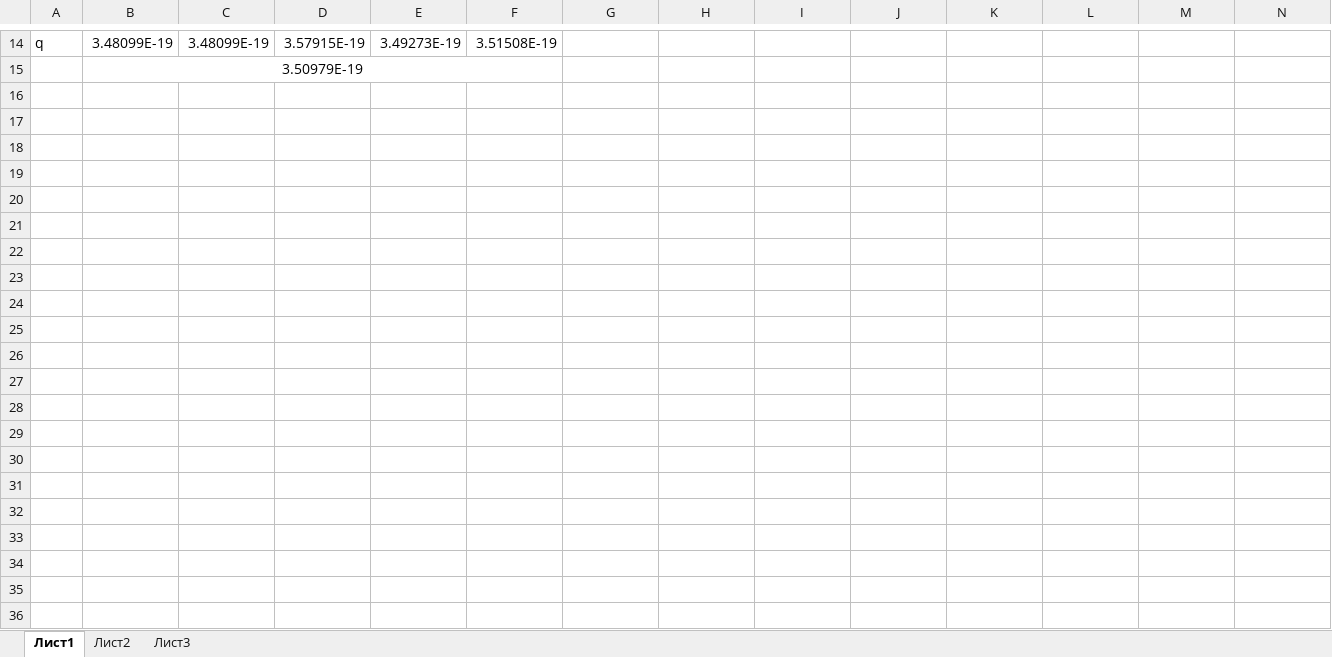
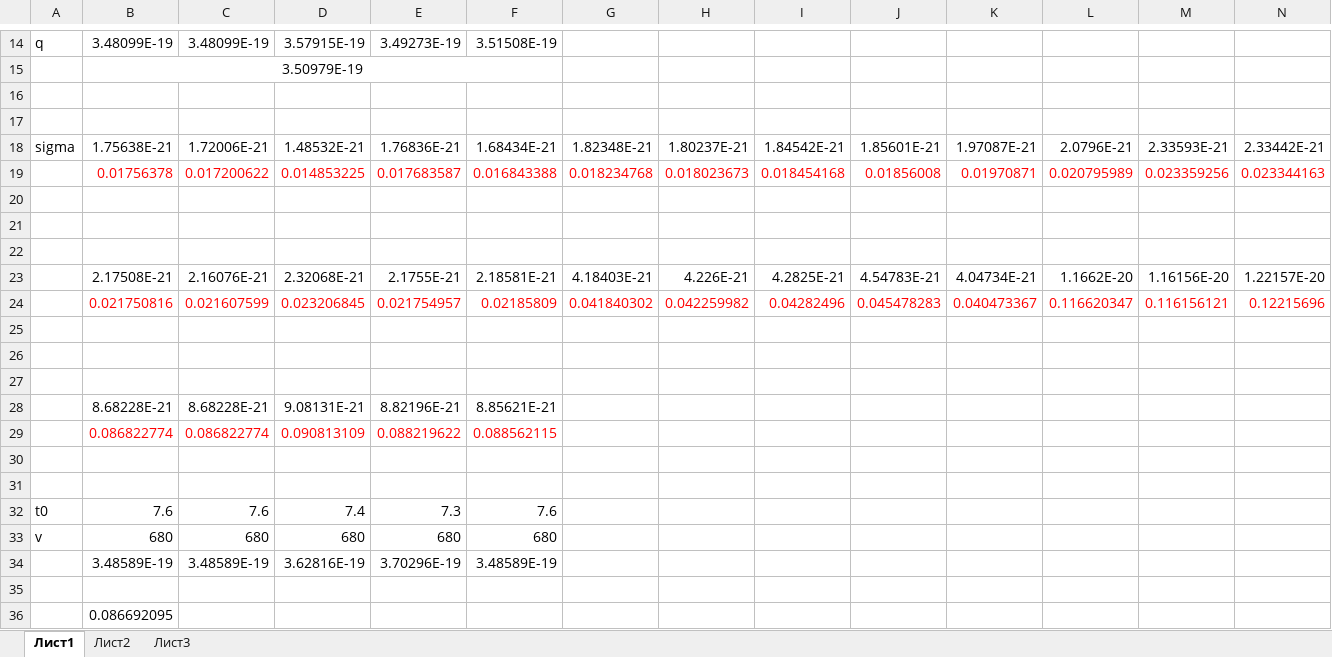
Before and after one commit to glebka35/GenPhys_3sem, an Excel workbook: 3.3.3/3.3.3.xlsx, sheet Лист1, drawn as a sheet; only a part is shown, gaps mark what is left out; values as stored, in another font and other column widths than the file's, no borders; rows hold the shown columns only; the diff names each change by its address in the sheet, - before the commit and + after, or states it on an @@ line.

```diff
--- a/3.3.3/3.3.3.xlsx (sheet Лист1)
+++ b/3.3.3/3.3.3.xlsx (sheet Лист1)
+row 16: (empty)
+row 17: (empty)
+row 18: sigma | 1.75638E-21 | 1.72006E-21 | 1.48532E-21 | 1.76836E-21 | 1.68434E-21 | 1.82348E-21 | 1.80237E-21 | 1.84542E-21 | 1.85601E-21 | 1.97087E-21 | 2.0796E-21 | 2.33593E-21 | 2.33442E-21
+row 19:  | 0.01756378 | 0.017200622 | 0.014853225 | 0.017683587 | 0.016843388 | 0.018234768 | 0.018023673 | 0.018454168 | 0.01856008 | 0.01970871 | 0.020795989 | 0.023359256 | 0.023344163
+row 20: (empty)
+row 21: (empty)
+row 22: (empty)
+row 23:  | 2.17508E-21 | 2.16076E-21 | 2.32068E-21 | 2.1755E-21 | 2.18581E-21 | 4.18403E-21 | 4.226E-21 | 4.2825E-21 | 4.54783E-21 | 4.04734E-21 | 1.1662E-20 | 1.16156E-20 | 1.22157E-20
+row 24:  | 0.021750816 | 0.021607599 | 0.023206845 | 0.021754957 | 0.02185809 | 0.041840302 | 0.042259982 | 0.04282496 | 0.045478283 | 0.040473367 | 0.116620347 | 0.116156121 | 0.12215696
+row 25: (empty)
+row 26: (empty)
+row 27: (empty)
+row 28:  | 8.68228E-21 | 8.68228E-21 | 9.08131E-21 | 8.82196E-21 | 8.85621E-21
+row 29:  | 0.086822774 | 0.086822774 | 0.090813109 | 0.088219622 | 0.088562115
+row 30: (empty)
+row 31: (empty)
+row 32: t0 | 7.6 | 7.6 | 7.4 | 7.3 | 7.6
+row 33: v | 680 | 680 | 680 | 680 | 680
+row 34:  | 3.48589E-19 | 3.48589E-19 | 3.62816E-19 | 3.70296E-19 | 3.48589E-19
+row 35: (empty)
+row 36:  | 0.086692095
```
Also changed, not shown: 4 other files.
